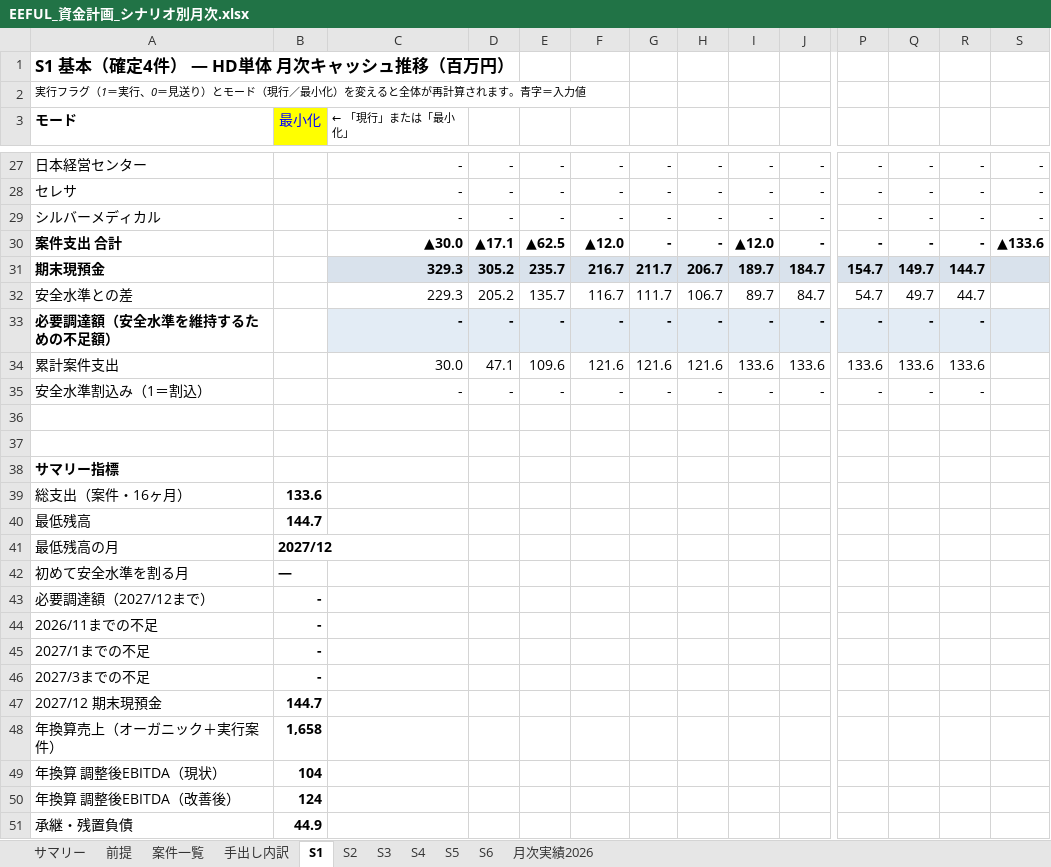
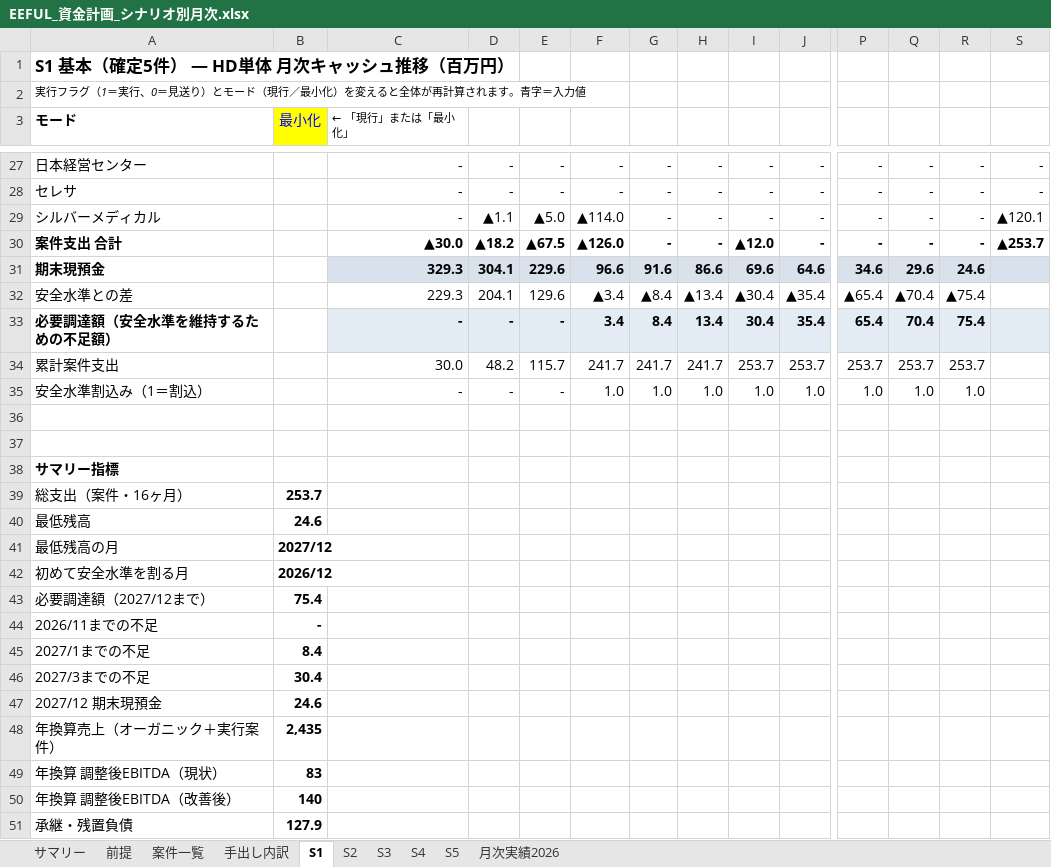
Before and after one commit to hmoriyama-cyber/Moriyama, an Excel workbook: EEFUL_資金計画_シナリオ別月次.xlsx, sheet S1, drawn as a sheet; only a part is shown, gaps mark what is left out; values as stored, in another font and other column widths than the file's, no borders; removed rows and columns are numbered as before the commit, all else as after; rows hold the shown columns only; the diff covers the shown part only; the diff names each change by its address in the sheet, - before the commit and + after, or states it on an @@ line.

```diff
--- a/EEFUL_資金計画_シナリオ別月次.xlsx (sheet S1)
+++ b/EEFUL_資金計画_シナリオ別月次.xlsx (sheet S1)
-sheet tab: S6
-A1: S1 基本（確定4件） — HD単体 月次キャッシュ推移（百万円）
+A1: S1 基本（確定5件） — HD単体 月次キャッシュ推移（百万円）
-D29: -
+D29: ▲1.1
-E29: -
+E29: ▲5.0
-F29: -
+F29: ▲114.0
-S29: -
+S29: ▲120.1
-D30: ▲17.1
+D30: ▲18.2
-E30: ▲62.5
+E30: ▲67.5
-F30: ▲12.0
+F30: ▲126.0
-S30: ▲133.6
+S30: ▲253.7
-row 31: 期末現預金 |  | 329.3 | 305.2 | 235.7 | 216.7 | 211.7 | 206.7 | 189.7 | 184.7 | 154.7 | 149.7 | 144.7
-row 32: 安全水準との差 |  | 229.3 | 205.2 | 135.7 | 116.7 | 111.7 | 106.7 | 89.7 | 84.7 | 54.7 | 49.7 | 44.7
-row 33: 必要調達額（安全水準を維持するための不足額） |  | - | - | - | - | - | - | - | - | - | - | -
-row 34: 累計案件支出 |  | 30.0 | 47.1 | 109.6 | 121.6 | 121.6 | 121.6 | 133.6 | 133.6 | 133.6 | 133.6 | 133.6
-row 35: 安全水準割込み（1＝割込） |  | - | - | - | - | - | - | - | - | - | - | -
+row 31: 期末現預金 |  | 329.3 | 304.1 | 229.6 | 96.6 | 91.6 | 86.6 | 69.6 | 64.6 | 34.6 | 29.6 | 24.6
+row 32: 安全水準との差 |  | 229.3 | 204.1 | 129.6 | ▲3.4 | ▲8.4 | ▲13.4 | ▲30.4 | ▲35.4 | ▲65.4 | ▲70.4 | ▲75.4
+row 33: 必要調達額（安全水準を維持するための不足額） |  | - | - | - | 3.4 | 8.4 | 13.4 | 30.4 | 35.4 | 65.4 | 70.4 | 75.4
+row 34: 累計案件支出 |  | 30.0 | 48.2 | 115.7 | 241.7 | 241.7 | 241.7 | 253.7 | 253.7 | 253.7 | 253.7 | 253.7
+row 35: 安全水準割込み（1＝割込） |  | - | - | - | 1.0 | 1.0 | 1.0 | 1.0 | 1.0 | 1.0 | 1.0 | 1.0
-B39: 133.6
+B39: 253.7
-B40: 144.7
+B40: 24.6
-B42: —
+B42: 2026/12
-B43: -
+B43: 75.4
-B45: -
+B45: 8.4
-B46: -
+B46: 30.4
-B47: 144.7
+B47: 24.6
-B48: 1,658
+B48: 2,435
-B49: 104
+B49: 83
-B50: 124
+B50: 140
-B51: 44.9
+B51: 127.9
```
Also changed, not shown: 1 added row, 1 removed row and 1 edited cell elsewhere in this sheet, sheet サマリー, sheet S3, sheet S2, sheet S4, sheet S5, formulas that keep their value, charts or pictures.
